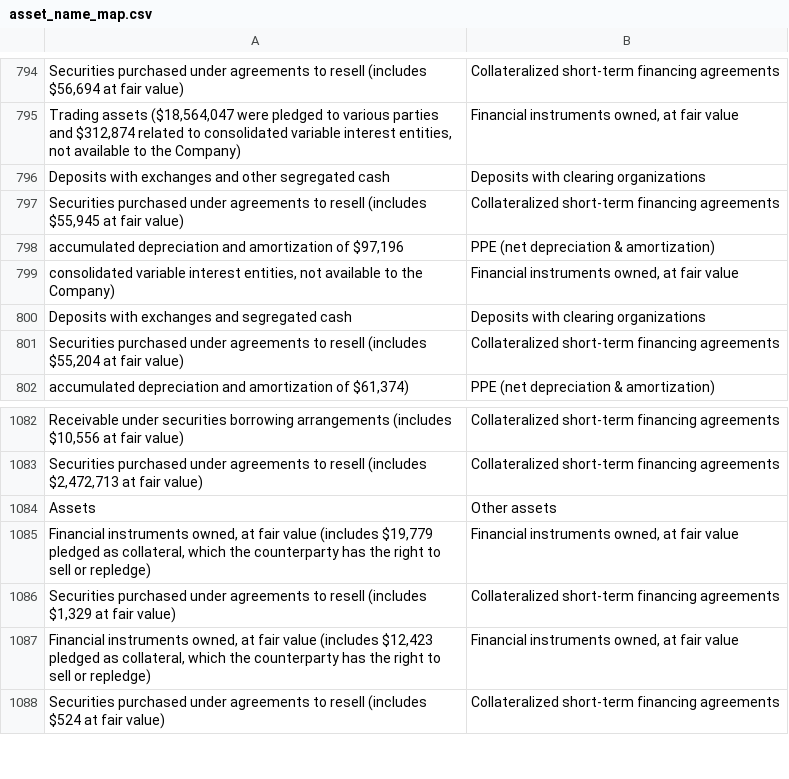
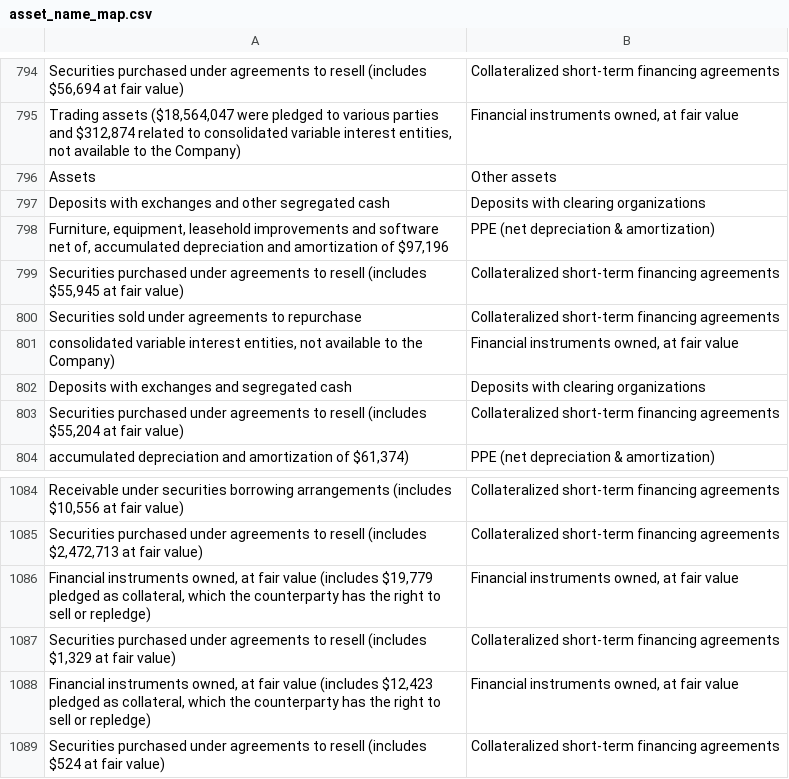
Before and after one commit to fernando-duarte/X17A5, a CSV file: output/asset_name_map.csv, drawn as a sheet; only a part is shown, gaps mark what is left out; removed rows and columns are numbered as before the commit, all else as after; the diff names each change by its address in the sheet, - before the commit and + after, or states it on an @@ line.

```diff
--- a/output/asset_name_map.csv
+++ b/output/asset_name_map.csv
@@ row 1084 moved to row 796: Assets @@
+row 798: Furniture, equipment, leasehold improvements and software net of, accumulated depreciation and amortization of $97,196 | PPE (net depreciation & amortization)
-row 798: accumulated depreciation and amortization of $97,196 | PPE (net depreciation & amortization)
+row 800: Securities sold under agreements to repurchase | Collateralized short-term financing agreements
```
Also changed, not shown: output/liability_name_map.csv, output/structured_asset.csv, 8 other files.
